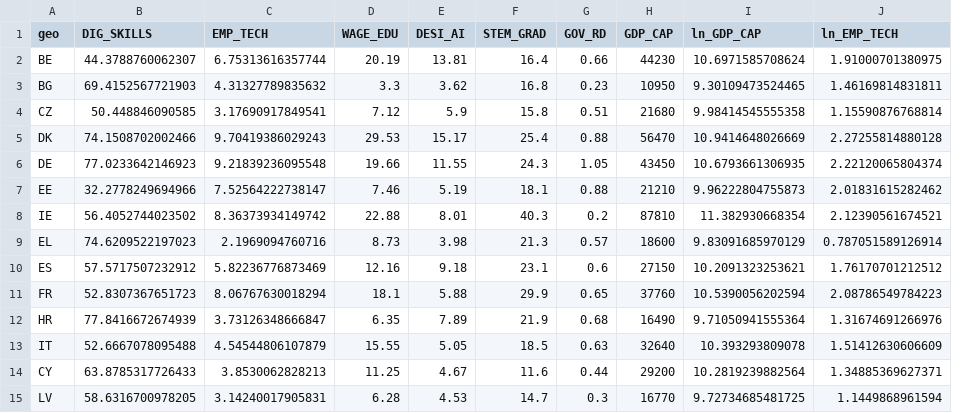
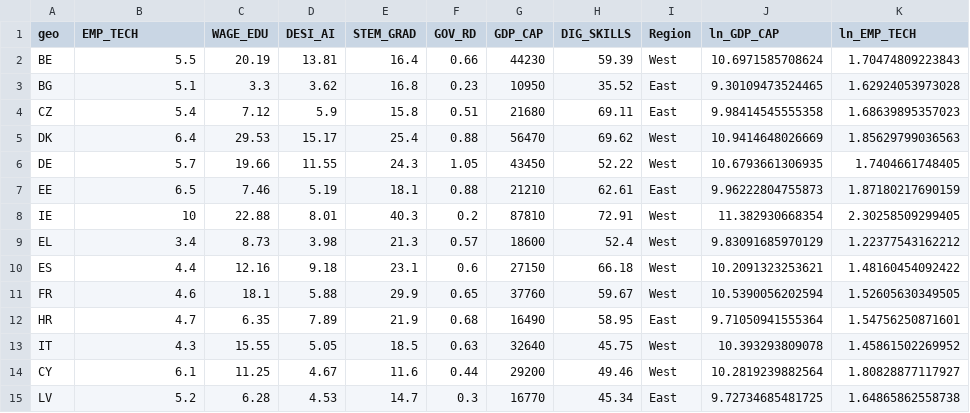
Before and after one commit to Octavian-Alexandru/Impactul-AI-i-Automatiz-rii-asupra-Pie-ei-Muncii-n-Europa-Analiz-Panel-2010-2024-, a CSV file: data/processed/analysis_data.csv, drawn as a sheet; only a part is shown; removed rows and columns are numbered as before the commit, all else as after; the diff covers the shown part only; the diff names each change by its address in the sheet, - before the commit and + after, or states it on an @@ line.

```diff
--- a/data/processed/analysis_data.csv
+++ b/data/processed/analysis_data.csv
-column B (DIG_SKILLS), rows 2-15: 44.3788760062307 | 69.4152567721903 | 50.448846090585 | 74.1508702002466 | 77.0233642146923 | 32.2778249694966 | 56.4052744023502 | 74.6209522197023 | 57.5717507232912 | 52.8307367651723 | 77.8416672674939 | 52.6667078095488 | 63.8785317726433 | 58.6316700978205
+column H (DIG_SKILLS), rows 2-15: 59.39 | 35.52 | 69.11 | 69.62 | 52.22 | 62.61 | 72.91 | 52.4 | 66.18 | 59.67 | 58.95 | 45.75 | 49.46 | 45.34
+column I (Region), rows 2-15: West | East | East | West | West | East | West | West | West | West | East | West | West | East
-B2 (EMP_TECH): 6.75313616357744
+B2 (EMP_TECH): 5.5
-K2 (ln_EMP_TECH): 1.91000701380975
+K2 (ln_EMP_TECH): 1.70474809223843
-B3 (EMP_TECH): 4.31327789835632
+B3 (EMP_TECH): 5.1
-K3 (ln_EMP_TECH): 1.46169814831811
+K3 (ln_EMP_TECH): 1.62924053973028
-B4 (EMP_TECH): 3.17690917849541
+B4 (EMP_TECH): 5.4
-K4 (ln_EMP_TECH): 1.15590876768814
+K4 (ln_EMP_TECH): 1.68639895357023
-B5 (EMP_TECH): 9.70419386029243
+B5 (EMP_TECH): 6.4
-K5 (ln_EMP_TECH): 2.27255814880128
+K5 (ln_EMP_TECH): 1.85629799036563
-B6 (EMP_TECH): 9.21839236095548
+B6 (EMP_TECH): 5.7
-K6 (ln_EMP_TECH): 2.22120065804374
+K6 (ln_EMP_TECH): 1.7404661748405
-B7 (EMP_TECH): 7.52564222738147
+B7 (EMP_TECH): 6.5
-K7 (ln_EMP_TECH): 2.01831615282462
+K7 (ln_EMP_TECH): 1.87180217690159
-B8 (EMP_TECH): 8.36373934149742
+B8 (EMP_TECH): 10
-K8 (ln_EMP_TECH): 2.12390561674521
+K8 (ln_EMP_TECH): 2.30258509299405
-B9 (EMP_TECH): 2.1969094760716
+B9 (EMP_TECH): 3.4
-K9 (ln_EMP_TECH): 0.787051589126914
+K9 (ln_EMP_TECH): 1.22377543162212
-B10 (EMP_TECH): 5.82236776873469
+B10 (EMP_TECH): 4.4
-K10 (ln_EMP_TECH): 1.76170701212512
+K10 (ln_EMP_TECH): 1.48160454092422
-B11 (EMP_TECH): 8.06767630018294
+B11 (EMP_TECH): 4.6
-K11 (ln_EMP_TECH): 2.08786549784223
+K11 (ln_EMP_TECH): 1.52605630349505
-B12 (EMP_TECH): 3.73126348666847
+B12 (EMP_TECH): 4.7
-K12 (ln_EMP_TECH): 1.31674691266976
+K12 (ln_EMP_TECH): 1.54756250871601
-B13 (EMP_TECH): 4.54544806107879
+B13 (EMP_TECH): 4.3
-K13 (ln_EMP_TECH): 1.51412630606609
+K13 (ln_EMP_TECH): 1.45861502269952
-B14 (EMP_TECH): 3.8530062828213
+B14 (EMP_TECH): 6.1
-K14 (ln_EMP_TECH): 1.34885369627371
+K14 (ln_EMP_TECH): 1.80828877117927
-B15 (EMP_TECH): 3.14240017905831
+B15 (EMP_TECH): 5.2
-K15 (ln_EMP_TECH): 1.1449868961594
+K15 (ln_EMP_TECH): 1.64865862558738
```
Also changed, not shown: 26 edited cells elsewhere in this file, 11 other files.
